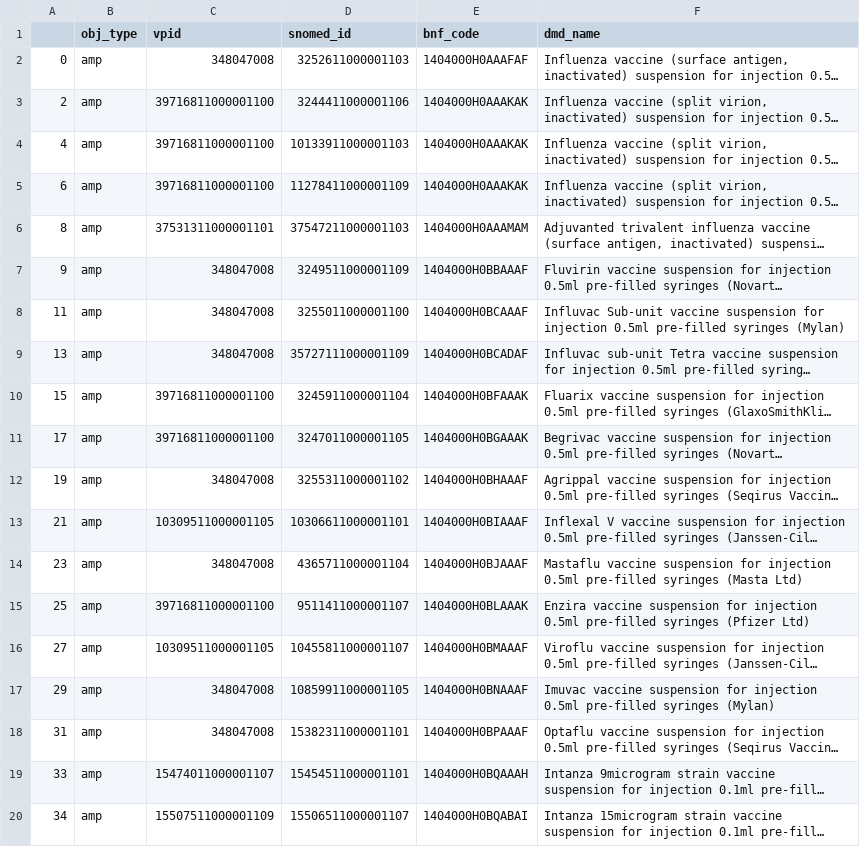
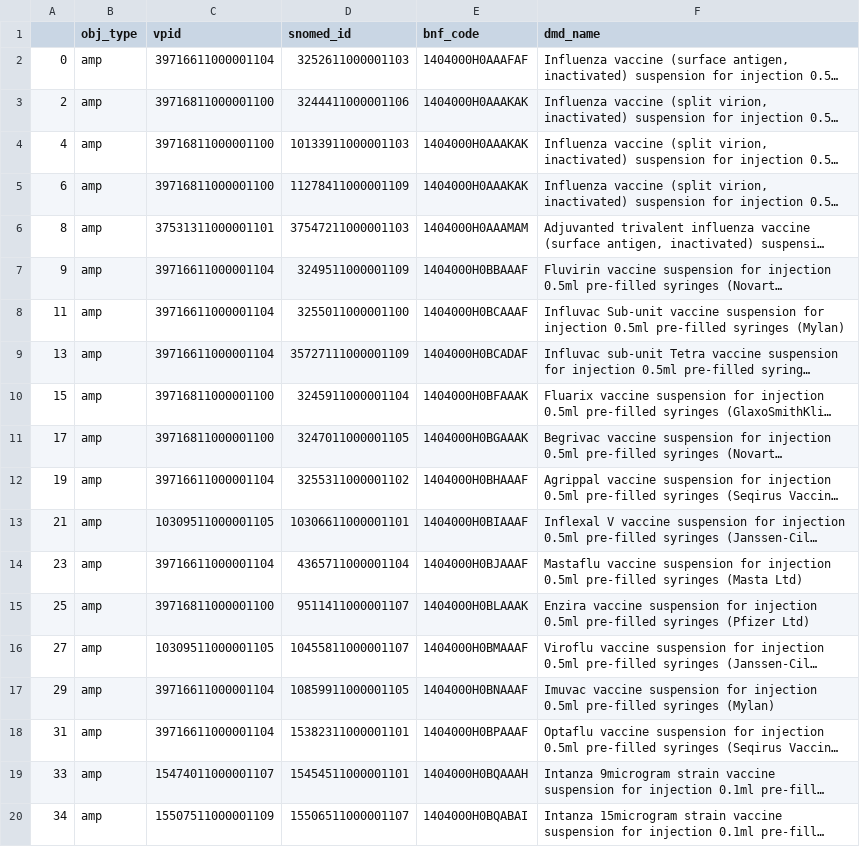
Before and after one commit to opensafely/dmd_codelist_investigation, a CSV file: local_codelists/opensafely-influenza-vaccination_new.csv, drawn as a sheet; only a part is shown; long unchanged cells end in …; the diff covers the shown part only; the diff names each change by its address in the sheet, - before the commit and + after, or states it on an @@ line.

```diff
--- a/local_codelists/opensafely-influenza-vaccination_new.csv
+++ b/local_codelists/opensafely-influenza-vaccination_new.csv
-C2 (vpid): 348047008
+C2 (vpid): 39716611000001104
-C7:C9 (vpid): 348047008
+C7:C9 (vpid): 39716611000001104
-C12 (vpid): 348047008
+C12 (vpid): 39716611000001104
-C14 (vpid): 348047008
+C14 (vpid): 39716611000001104
-C17:C18 (vpid): 348047008
+C17:C18 (vpid): 39716611000001104
```
Also changed, not shown: 6 edited cells elsewhere in this file, local_codelists/opensafely-antidiabetic-drugs_new.csv, local_codelists/opensafely-first-generation-antipsychotics-excluding-long-acting-depots-dmd_new.csv, 21 other files.
